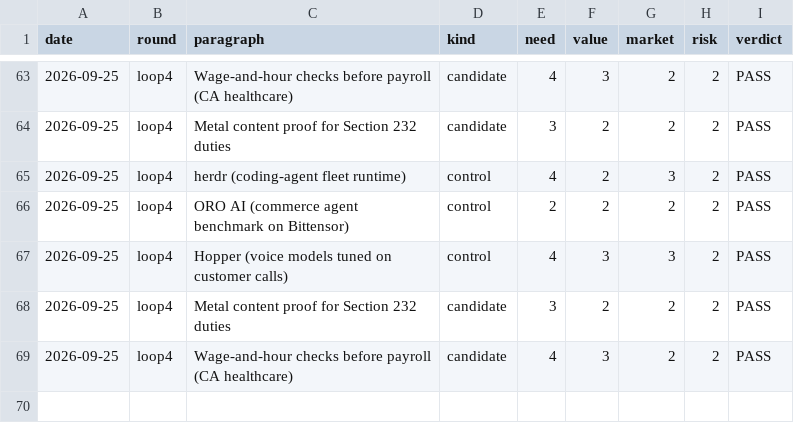
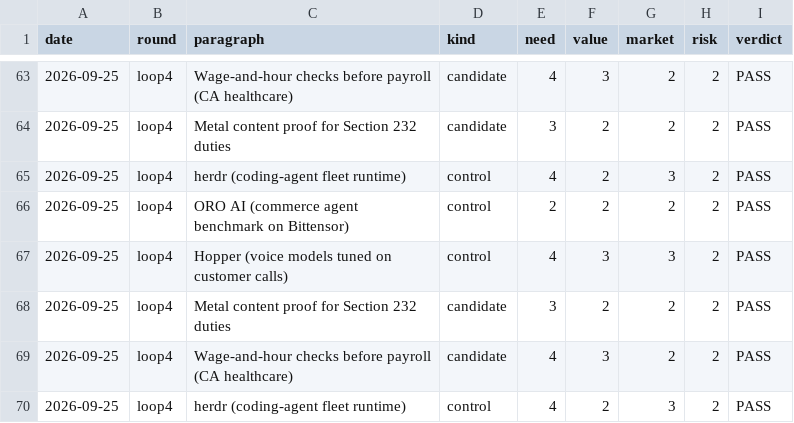
Before and after one commit to veer-sanyal/bdm-venture-concept, a CSV file: scores.csv, drawn as a sheet; only a part is shown, gaps mark what is left out.

```diff
--- a/scores.csv
+++ b/scores.csv
@@ -69 +69,2 @@ date,round,paragraph,kind,need,value,market,risk,verdict
 2026-09-25,loop4,Wage-and-hour checks before payroll (CA healthcare),candidate,4,3,2,2,PASS
+2026-09-25,loop4,herdr (coding-agent fleet runtime),control,4,2,3,2,PASS
```
Also changed, not shown: 1 other file.
